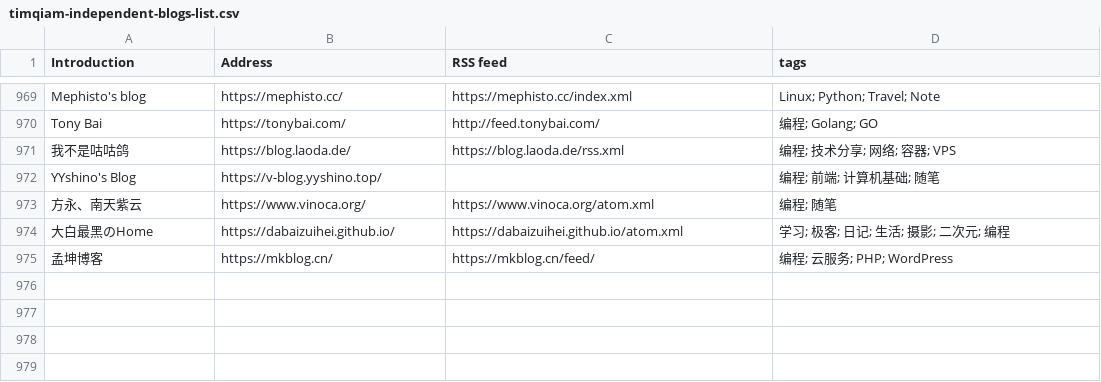
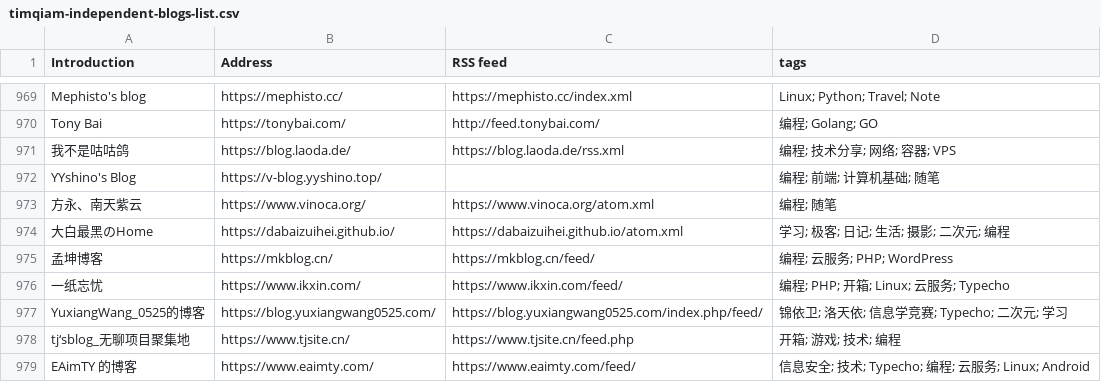
Before and after one commit to saveweb/rss-list-upstream, a CSV file: timqiam-independent-blogs-list.csv, drawn as a sheet; only a part is shown, gaps mark what is left out; the diff names each change by its address in the sheet, - before the commit and + after, or states it on an @@ line.

```diff
--- a/timqiam-independent-blogs-list.csv
+++ b/timqiam-independent-blogs-list.csv
+row 976: 一纸忘忧 | https://www.ikxin.com/ | https://www.ikxin.com/feed/ | 编程; PHP; 开箱; Linux; 云服务; Typecho
+row 977: YuxiangWang_0525的博客 | https://blog.yuxiangwang0525.com/ | https://blog.yuxiangwang0525.com/index.php/feed/ | 锦依卫; 洛天依; 信息学竞赛; Typecho; 二次元; 学习
+row 978: tj‘sblog_无聊项目聚集地 | https://www.tjsite.cn/ | https://www.tjsite.cn/feed.php | 开箱; 游戏; 技术; 编程
+row 979: EAimTY 的博客 | https://www.eaimty.com/ | https://www.eaimty.com/feed/ | 信息安全; 技术; Typecho; 编程; 云服务; Linux; Android
```
Also changed, not shown: 2 other files.
